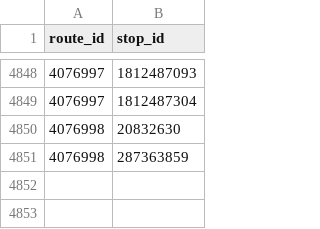
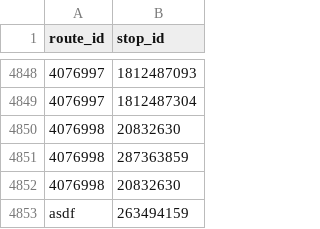
Before and after one commit to lukkib/SA, a CSV file: sub3-4/mapping.csv, drawn as a sheet; only a part is shown, gaps mark what is left out; the diff names each change by its address in the sheet, - before the commit and + after, or states it on an @@ line.

```diff
--- a/sub3-4/mapping.csv
+++ b/sub3-4/mapping.csv
+row 4852: 4076998 | 20832630
+row 4853: asdf | 263494159
```
Also changed, not shown: sub3-4/routes.csv, 10 other files.
